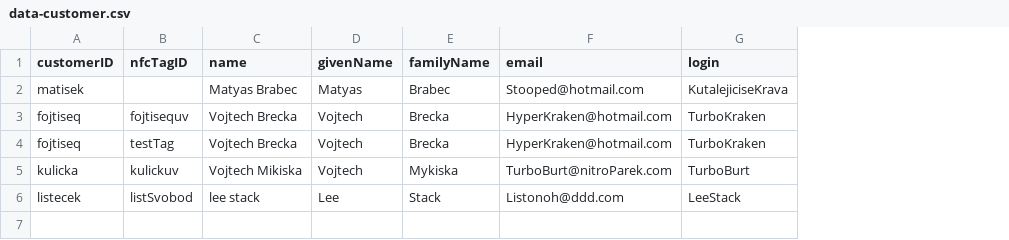
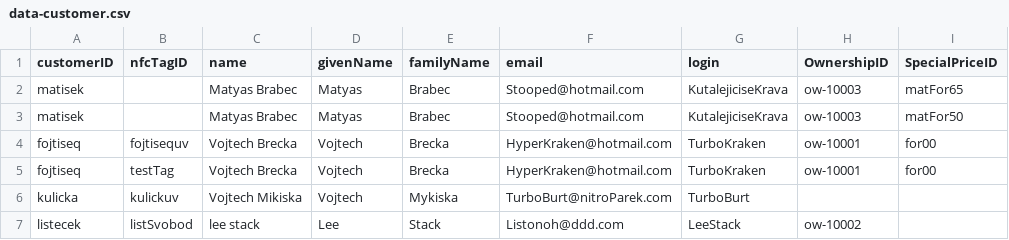
Before and after one commit to Listonoh/data_formats, a CSV file: 4/csv/data-customer.csv, drawn as a sheet; addresses are those after the commit; the diff names each change by its address in the sheet, - before the commit and + after, or states it on an @@ line.

```diff
--- a/4/csv/data-customer.csv
+++ b/4/csv/data-customer.csv
+column H (OwnershipID), rows 3-7: ow-10003 | ow-10001 | ow-10001 |  | ow-10002
+column I (SpecialPriceID), rows 3-5: matFor50 | for00 | for00
+row 2: matisek |  | Matyas Brabec | Matyas | Brabec | Stooped@hotmail.com | KutalejiciseKrava | ow-10003 | matFor65
```
Also changed, not shown: 4/csv/data-bottle.csv, 4/csv/data-transaction.csv, 3 other files.
